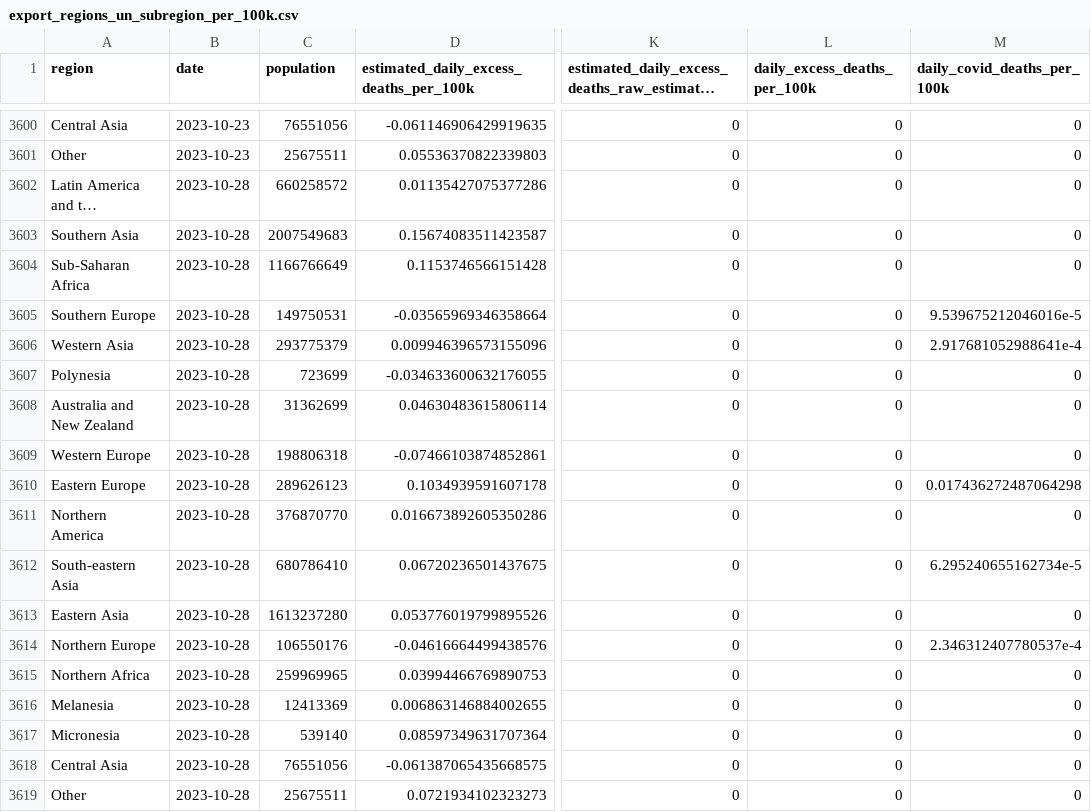
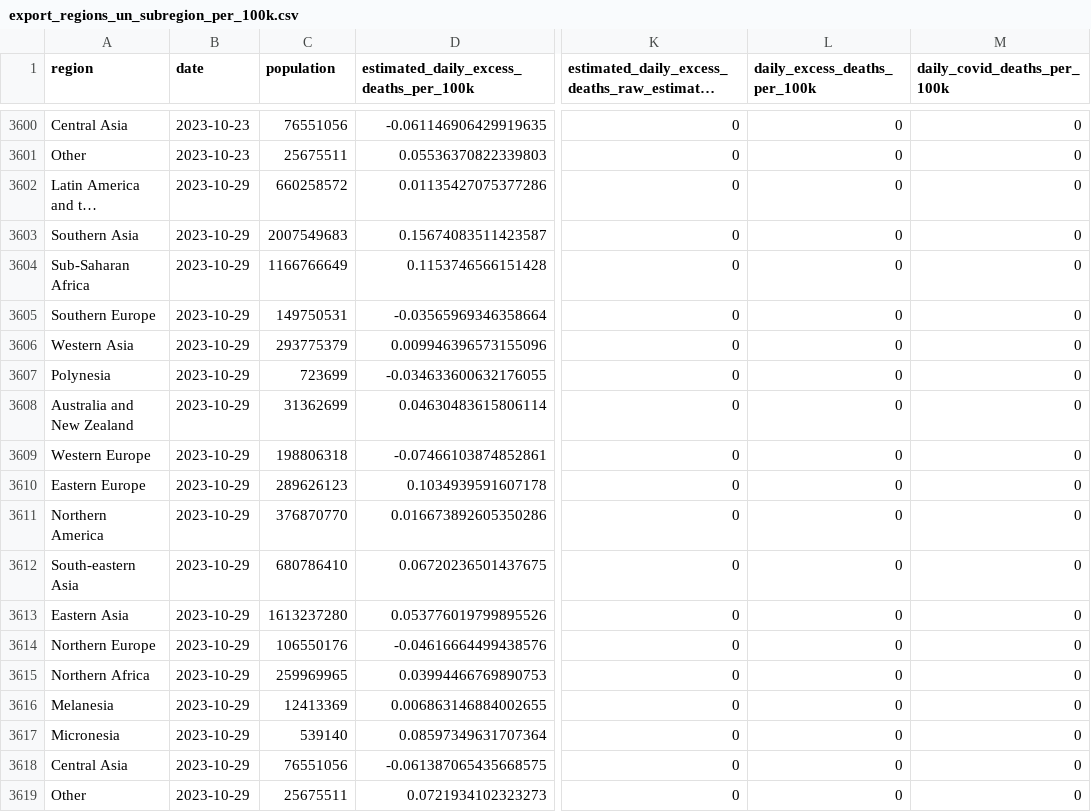
Before and after one commit to PaulMainwood/covid-19-the-economist-global-excess-deaths-model, a CSV file: output-data/output-by-alternative-regions/export_regions_un_subregion_per_100k.csv, drawn as a sheet; only a part is shown, gaps mark what is left out; long unchanged cells end in …; the diff names each change by its address in the sheet, - before the commit and + after, or states it on an @@ line.

```diff
--- a/output-data/output-by-alternative-regions/export_regions_un_subregion_per_100k.csv
+++ b/output-data/output-by-alternative-regions/export_regions_un_subregion_per_100k.csv
-B3602:B3619 (date): 2023-10-28
+B3602:B3619 (date): 2023-10-29
-M3605 (daily_covid_deaths_per_100k): 9.539675212046016e-5
+M3605 (daily_covid_deaths_per_100k): 0
-M3606 (daily_covid_deaths_per_100k): 2.917681052988641e-4
+M3606 (daily_covid_deaths_per_100k): 0
-M3610 (daily_covid_deaths_per_100k): 0.017436272487064298
+M3610 (daily_covid_deaths_per_100k): 0
-M3612 (daily_covid_deaths_per_100k): 6.295240655162734e-5
+M3612 (daily_covid_deaths_per_100k): 0
-M3614 (daily_covid_deaths_per_100k): 2.346312407780537e-4
+M3614 (daily_covid_deaths_per_100k): 0
```
Also changed, not shown: output-data/export_regions_per_100k.csv, output-data/output-by-alternative-regions/export_regions_WHO_region_per_100k.csv, 55 other files.
